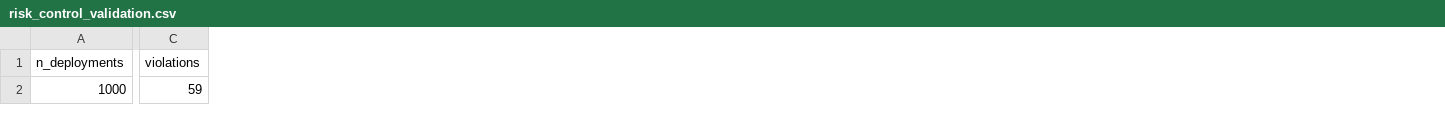
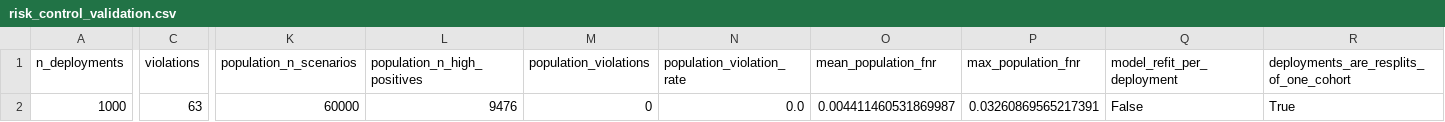
Before and after one commit to ChatchaiTritham/Beyond-Accuracy, a CSV file: results/risk_control_validation.csv, drawn as a sheet; only a part is shown, gaps mark what is left out; the diff covers the shown part only; the diff names each change by its address in the sheet, - before the commit and + after, or states it on an @@ line.

```diff
--- a/results/risk_control_validation.csv
+++ b/results/risk_control_validation.csv
+column K (population_n_scenarios), row 2: 60000
+column L (population_n_high_positives), row 2: 9476
+column M (population_violations), row 2: 0
+column N (population_violation_rate), row 2: 0.0
+column O (mean_population_fnr), row 2: 0.004411460531869987
+column P (max_population_fnr), row 2: 0.03260869565217391
+column Q (model_refit_per_deployment), row 2: False
+column R, rows 1-2: deployments_are_resplits_of_one_cohort | True
-C2 (violations): 59
+C2 (violations): 63
```
Also changed, not shown: 4 edited cells elsewhere in this file, results/family_significance.csv, results/ktas_primary.csv, 14 other files.
